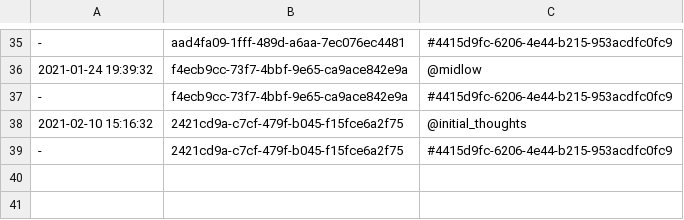
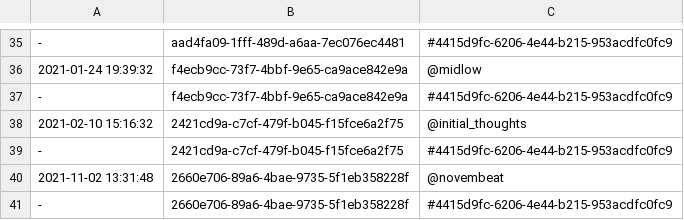
Before and after one commit to PaulBatchelor/smp, a TSV file: labels.tsv, drawn as a sheet; only a part is shown, gaps mark what is left out.

```diff
--- a/labels.tsv
+++ b/labels.tsv
@@ -39 +39,3 @@
 -	2421cd9a-c7cf-479f-b045-f15fce6a2f75	#4415d9fc-6206-4e44-b215-953acdfc0fc9
+2021-11-02 13:31:48	2660e706-89a6-4bae-9735-5f1eb358228f	@novembeat
+-	2660e706-89a6-4bae-9735-5f1eb358228f	#4415d9fc-6206-4e44-b215-953acdfc0fc9
```
Also changed, not shown: logs.tsv, vengeance/zet.tsv, 6 other files.
